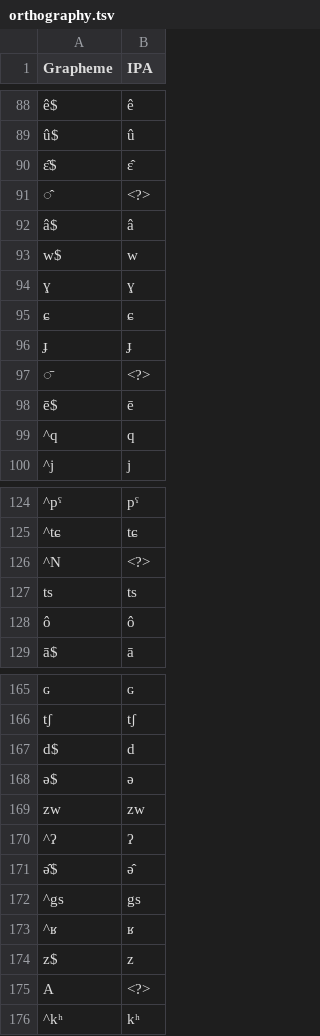
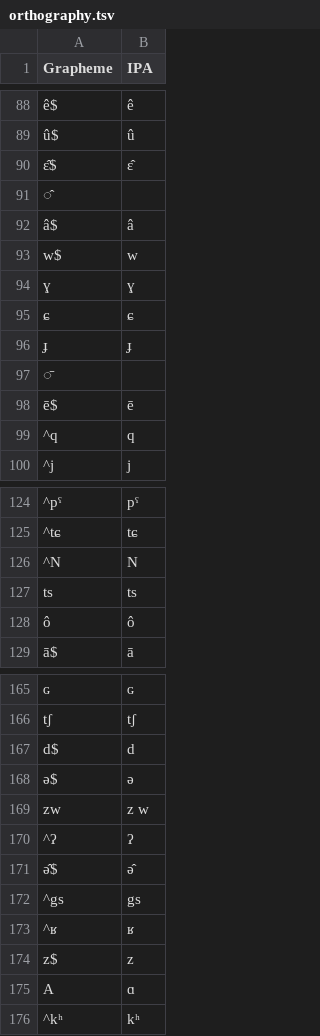
Before and after one commit to lexibank/zhangrgyalrong, a TSV file: etc/orthography.tsv, drawn as a sheet; only a part is shown, gaps mark what is left out; the diff covers the shown part only; the diff names each change by its address in the sheet, - before the commit and + after, or states it on an @@ line.

```diff
--- a/etc/orthography.tsv
+++ b/etc/orthography.tsv
-B91 (IPA): <?>
+B91 (IPA): (empty)
-B97 (IPA): <?>
+B97 (IPA): (empty)
-B126 (IPA): <?>
+B126 (IPA): N
-B169 (IPA): zw
+B169 (IPA): z w
-B175 (IPA): <?>
+B175 (IPA): ɑ
```
Also changed, not shown: 1 added row, 1 removed row and 18 edited cells elsewhere in this file.
